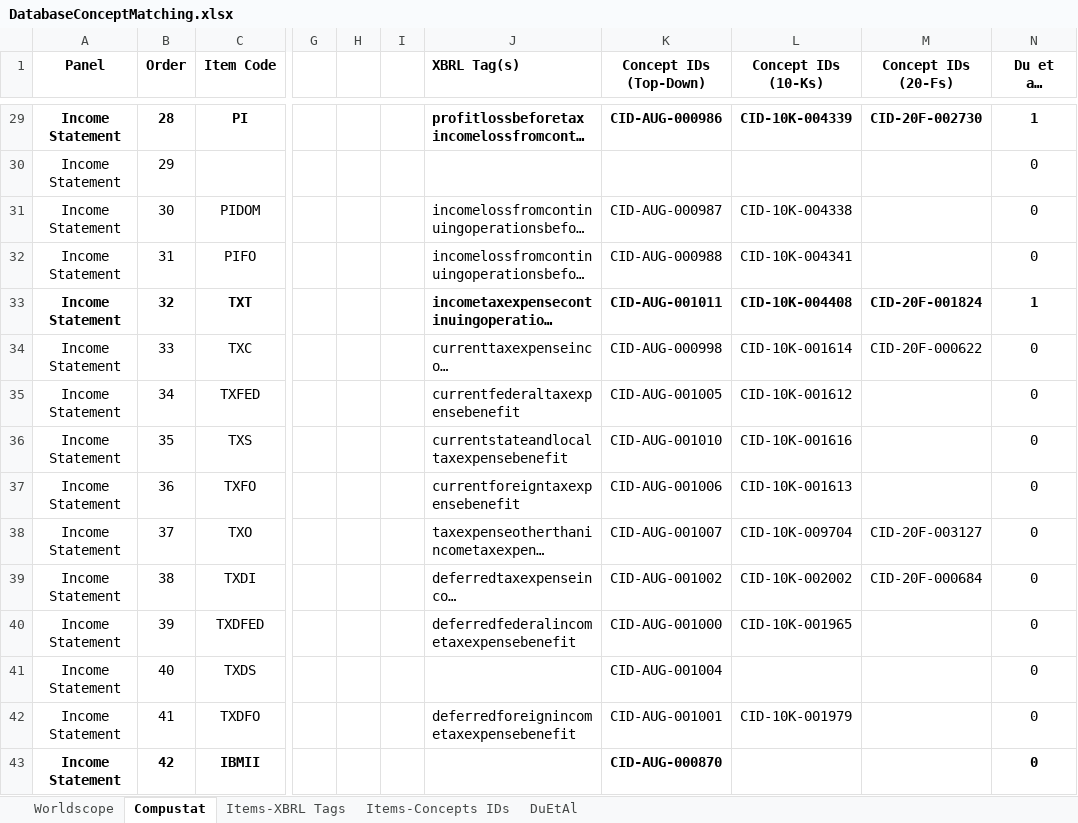
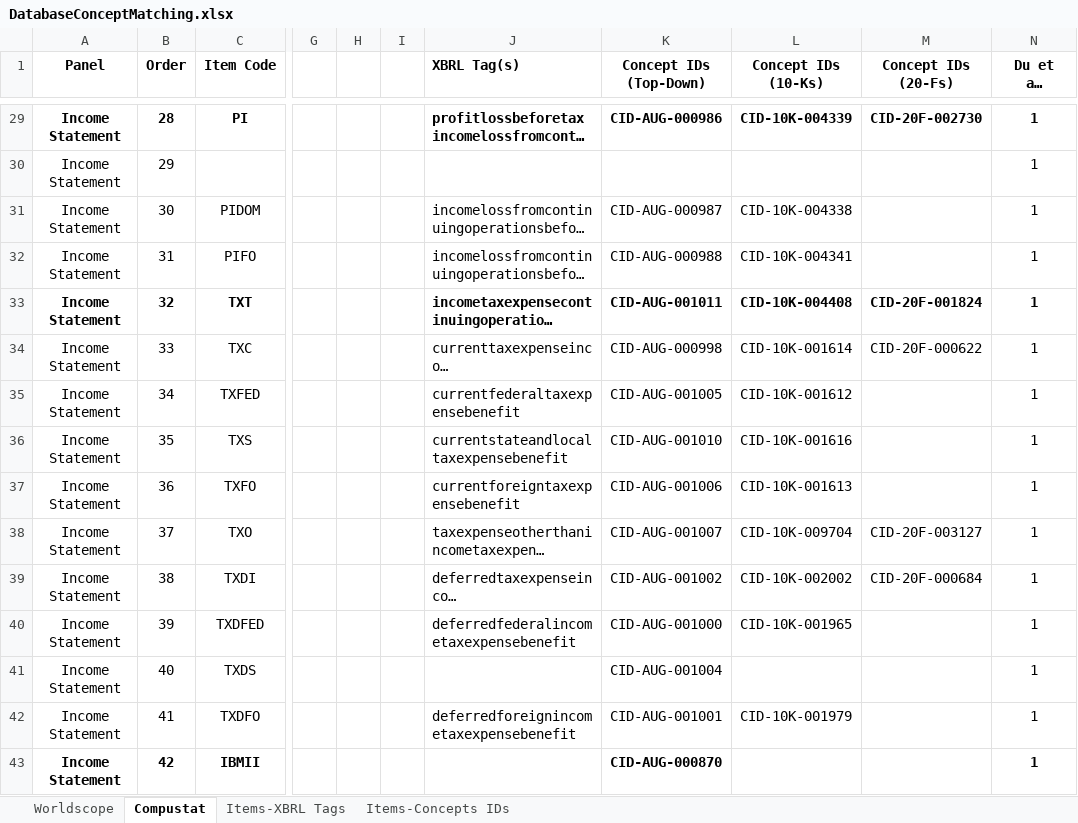
Before and after one commit to MatthiasUckert/UnstandardizedAccountingTerminology, an Excel workbook: downloads/DatabaseConceptMatching.xlsx, sheet Compustat, drawn as a sheet; only a part is shown, gaps mark what is left out; long unchanged cells end in …; values as stored, in another font and other column widths than the file's, no borders; the diff covers the shown part only; the diff names each change by its address in the sheet, - before the commit and + after, or states it on an @@ line.

```diff
--- a/downloads/DatabaseConceptMatching.xlsx (sheet Compustat)
+++ b/downloads/DatabaseConceptMatching.xlsx (sheet Compustat)
-sheet tab: DuEtAl
-N30:N32 (Du et al. (2022)): 0
+N30:N32 (Du et al. (2022)): 1
-N34:N43 (Du et al. (2022)): 0
+N34:N43 (Du et al. (2022)): 1
```
Also changed, not shown: 101 edited cells elsewhere in this sheet, formulas that keep their value, 37 other files.
